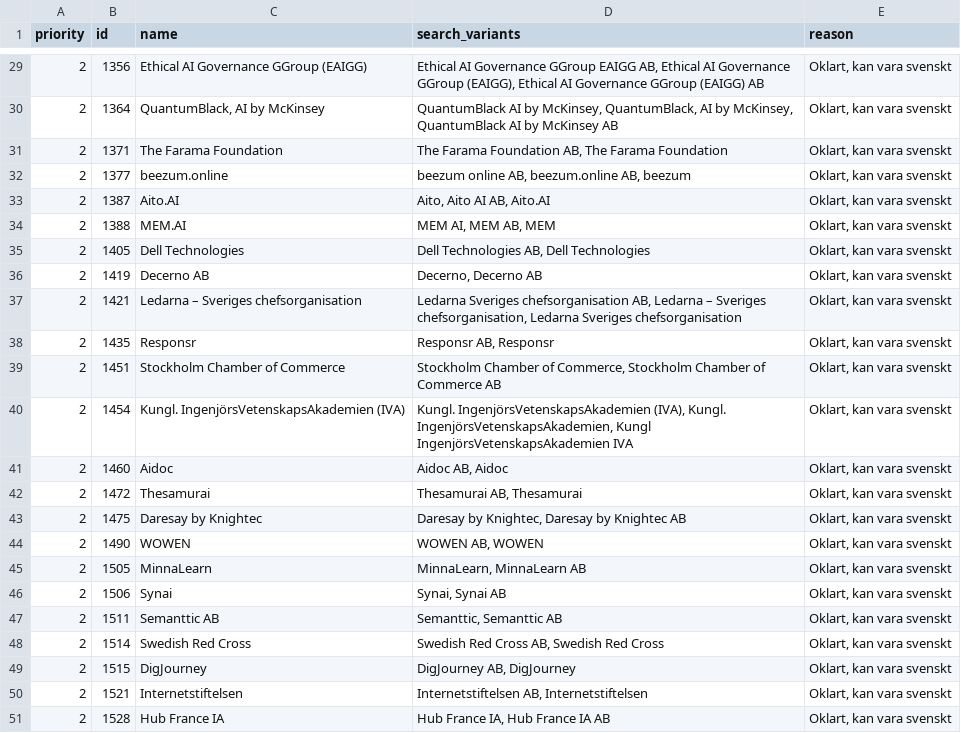
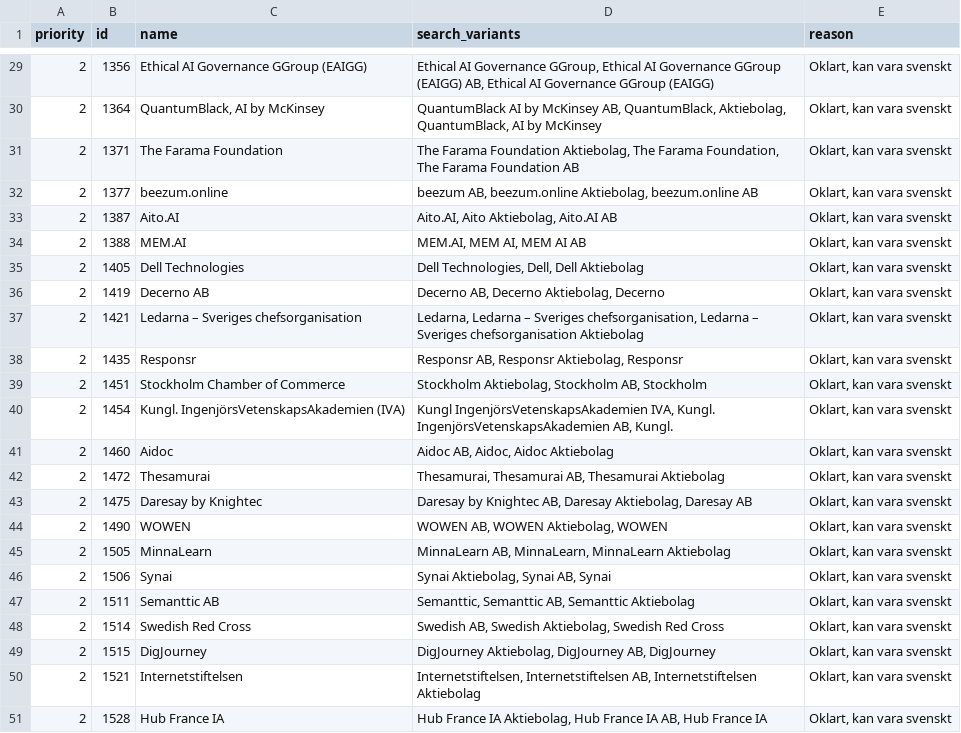
Before and after one commit to Spruttybangbang/AIM25S_LIA, a CSV file: no_candidates_priority_search.csv, drawn as a sheet; only a part is shown, gaps mark what is left out; the diff covers the shown part only.

```diff
--- a/no_candidates_priority_search.csv
+++ b/no_candidates_priority_search.csv
@@ -29,23 +29,23 @@ priority,id,name,search_variants,reason
-2,1356,Ethical AI Governance GGroup (EAIGG),"Ethical AI Governance GGroup EAIGG AB, Ethical AI Governance GGroup (EAIGG), Ethical AI Governance GGroup (EAIGG) AB","Oklart, kan vara svenskt"
-2,1364,"QuantumBlack, AI by McKinsey","QuantumBlack AI by McKinsey, QuantumBlack, AI by McKinsey, QuantumBlack AI by McKinsey AB","Oklart, kan vara svenskt"
-2,1371,The Farama Foundation,"The Farama Foundation AB, The Farama Foundation","Oklart, kan vara svenskt"
-2,1377,beezum.online,"beezum online AB, beezum.online AB, beezum","Oklart, kan vara svenskt"
-2,1387,Aito.AI,"Aito, Aito AI AB, Aito.AI","Oklart, kan vara svenskt"
-2,1388,MEM.AI,"MEM AI, MEM AB, MEM","Oklart, kan vara svenskt"
-2,1405,Dell Technologies,"Dell Technologies AB, Dell Technologies","Oklart, kan vara svenskt"
-2,1419,Decerno AB,"Decerno, Decerno AB","Oklart, kan vara svenskt"
-2,1421,Ledarna – Sveriges chefsorganisation,"Ledarna Sveriges chefsorganisation AB, Ledarna – Sveriges chefsorganisation, Ledarna Sveriges chefsorganisation","Oklart, kan vara svenskt"
-2,1435,Responsr,"Responsr AB, Responsr","Oklart, kan vara svenskt"
-2,1451,Stockholm Chamber of Commerce,"Stockholm Chamber of Commerce, Stockholm Chamber of Commerce AB","Oklart, kan vara svenskt"
-2,1454,Kungl. IngenjörsVetenskapsAkademien (IVA),"Kungl. IngenjörsVetenskapsAkademien (IVA), Kungl. IngenjörsVetenskapsAkademien, Kungl IngenjörsVetenskapsAkademien IVA","Oklart, kan vara svenskt"
-2,1460,Aidoc,"Aidoc AB, Aidoc","Oklart, kan vara svenskt"
-2,1472,Thesamurai,"Thesamurai AB, Thesamurai","Oklart, kan vara svenskt"
-2,1475,Daresay by Knightec,"Daresay by Knightec, Daresay by Knightec AB","Oklart, kan vara svenskt"
-2,1490,WOWEN,"WOWEN AB, WOWEN","Oklart, kan vara svenskt"
-2,1505,MinnaLearn,"MinnaLearn, MinnaLearn AB","Oklart, kan vara svenskt"
-2,1506,Synai,"Synai, Synai AB","Oklart, kan vara svenskt"
-2,1511,Semanttic AB,"Semanttic, Semanttic AB","Oklart, kan vara svenskt"
-2,1514,Swedish Red Cross,"Swedish Red Cross AB, Swedish Red Cross","Oklart, kan vara svenskt"
-2,1515,DigJourney,"DigJourney AB, DigJourney","Oklart, kan vara svenskt"
-2,1521,Internetstiftelsen,"Internetstiftelsen AB, Internetstiftelsen","Oklart, kan vara svenskt"
-2,1528,Hub France IA,"Hub France IA, Hub France IA AB","Oklart, kan vara svenskt"
+2,1356,Ethical AI Governance GGroup (EAIGG),"Ethical AI Governance GGroup, Ethical AI Governance GGroup (EAIGG) AB, Ethical AI Governance GGroup (EAIGG)","Oklart, kan vara svenskt"
+2,1364,"QuantumBlack, AI by McKinsey","QuantumBlack AI by McKinsey AB, QuantumBlack, Aktiebolag, QuantumBlack, AI by McKinsey","Oklart, kan vara svenskt"
+2,1371,The Farama Foundation,"The Farama Foundation Aktiebolag, The Farama Foundation, The Farama Foundation AB","Oklart, kan vara svenskt"
+2,1377,beezum.online,"beezum AB, beezum.online Aktiebolag, beezum.online AB","Oklart, kan vara svenskt"
+2,1387,Aito.AI,"Aito.AI, Aito Aktiebolag, Aito.AI AB","Oklart, kan vara svenskt"
+2,1388,MEM.AI,"MEM.AI, MEM AI, MEM AI AB","Oklart, kan vara svenskt"
+2,1405,Dell Technologies,"Dell Technologies, Dell, Dell Aktiebolag","Oklart, kan vara svenskt"
+2,1419,Decerno AB,"Decerno AB, Decerno Aktiebolag, Decerno","Oklart, kan vara svenskt"
+2,1421,Ledarna – Sveriges chefsorganisation,"Ledarna, Ledarna – Sveriges chefsorganisation, Ledarna – Sveriges chefsorganisation Aktiebolag","Oklart, kan vara svenskt"
+2,1435,Responsr,"Responsr AB, Responsr Aktiebolag, Responsr","Oklart, kan vara svenskt"
+2,1451,Stockholm Chamber of Commerce,"Stockholm Aktiebolag, Stockholm AB, Stockholm","Oklart, kan vara svenskt"
+2,1454,Kungl. IngenjörsVetenskapsAkademien (IVA),"Kungl IngenjörsVetenskapsAkademien IVA, Kungl. IngenjörsVetenskapsAkademien AB, Kungl.","Oklart, kan vara svenskt"
+2,1460,Aidoc,"Aidoc AB, Aidoc, Aidoc Aktiebolag","Oklart, kan vara svenskt"
+2,1472,Thesamurai,"Thesamurai, Thesamurai AB, Thesamurai Aktiebolag","Oklart, kan vara svenskt"
+2,1475,Daresay by Knightec,"Daresay by Knightec AB, Daresay Aktiebolag, Daresay AB","Oklart, kan vara svenskt"
+2,1490,WOWEN,"WOWEN AB, WOWEN Aktiebolag, WOWEN","Oklart, kan vara svenskt"
+2,1505,MinnaLearn,"MinnaLearn AB, MinnaLearn, MinnaLearn Aktiebolag","Oklart, kan vara svenskt"
+2,1506,Synai,"Synai Aktiebolag, Synai AB, Synai","Oklart, kan vara svenskt"
+2,1511,Semanttic AB,"Semanttic, Semanttic AB, Semanttic Aktiebolag","Oklart, kan vara svenskt"
+2,1514,Swedish Red Cross,"Swedish AB, Swedish Aktiebolag, Swedish Red Cross","Oklart, kan vara svenskt"
+2,1515,DigJourney,"DigJourney Aktiebolag, DigJourney AB, DigJourney","Oklart, kan vara svenskt"
+2,1521,Internetstiftelsen,"Internetstiftelsen, Internetstiftelsen AB, Internetstiftelsen Aktiebolag","Oklart, kan vara svenskt"
+2,1528,Hub France IA,"Hub France IA Aktiebolag, Hub France IA AB, Hub France IA","Oklart, kan vara svenskt"
```
Also changed, not shown: 27 edited cells elsewhere in this file, 2 other files.
